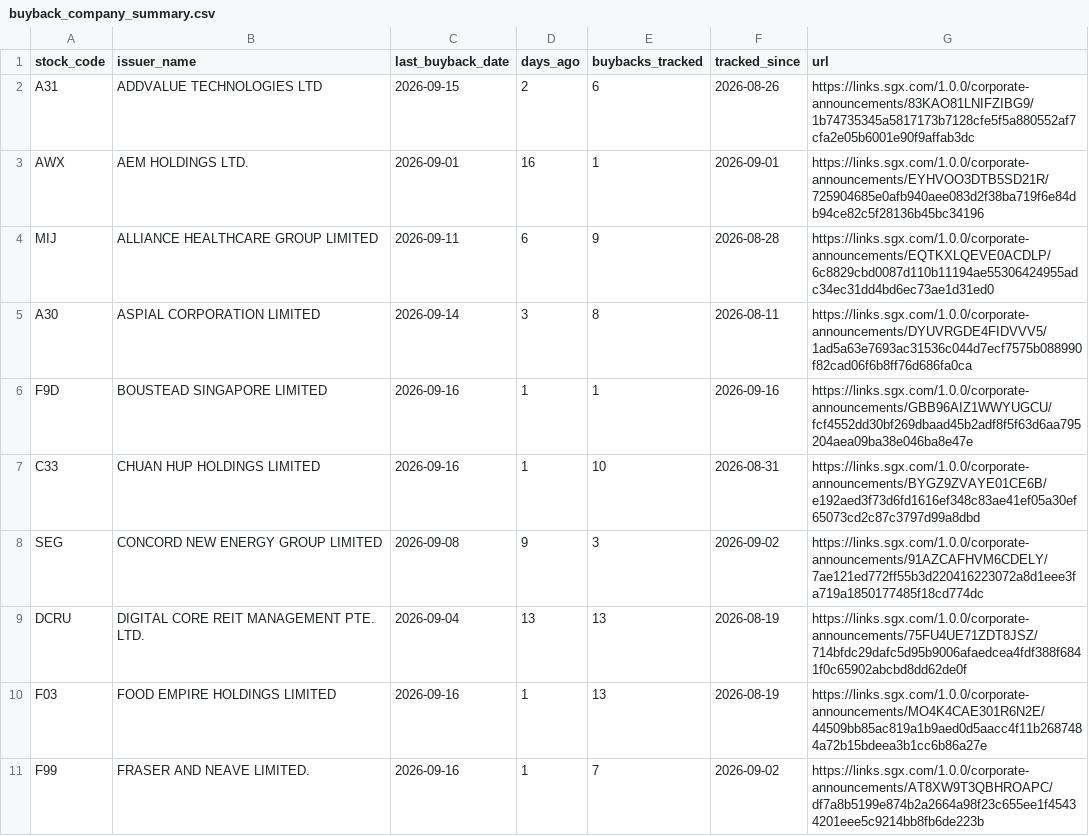
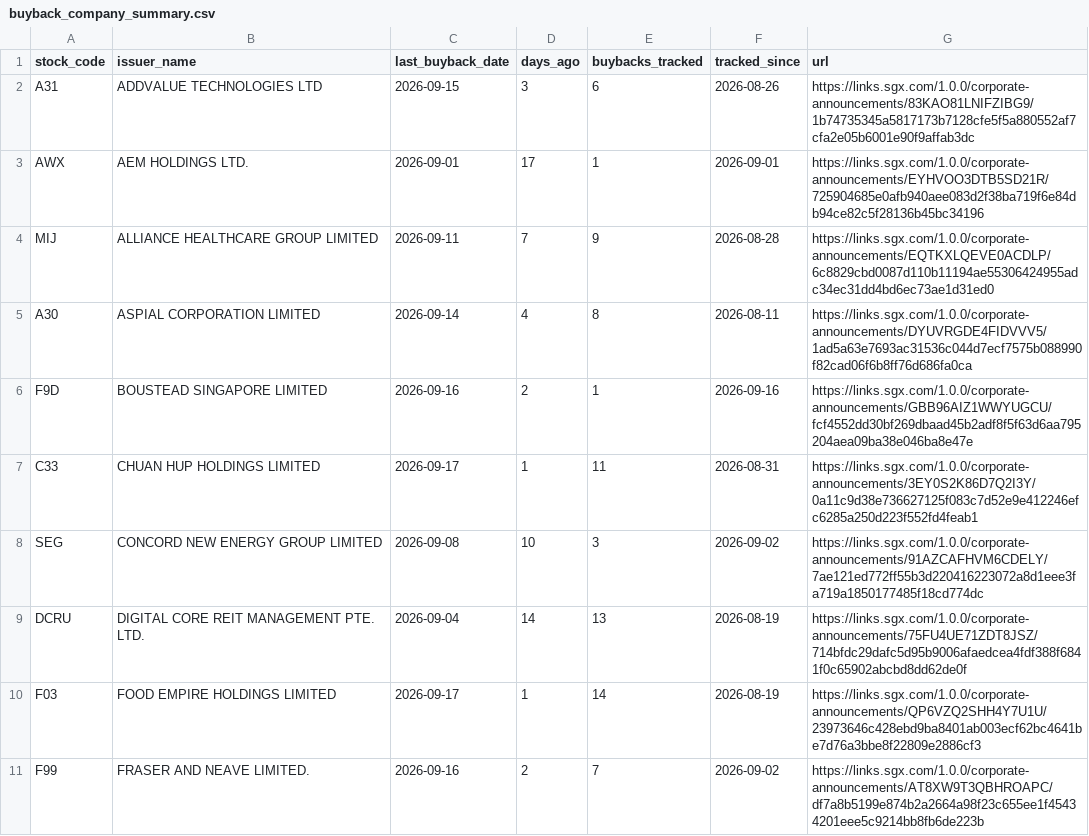
Before and after one commit to ferlyntanyj/Claude-Telegram-bot, a CSV file: output/buyback_company_summary.csv, drawn as a sheet; only a part is shown; the diff covers the shown part only.

```diff
--- a/output/buyback_company_summary.csv
+++ b/output/buyback_company_summary.csv
@@ -1,11 +1,11 @@
 stock_code,issuer_name,last_buyback_date,days_ago,buybacks_tracked,tracked_since,url
-A31,ADDVALUE TECHNOLOGIES LTD,2026-09-15,2,6,2026-08-26,https://links.sgx.com/1.0.0/corporate-announcements/83KAO81LNIFZIBG9/1b74735345a5817173b7128cfe5f5a880552af7cfa2e05b6001e90f9affab3dc
-AWX,AEM HOLDINGS LTD.,2026-09-01,16,1,2026-09-01,https://links.sgx.com/1.0.0/corporate-announcements/EYHVOO3DTB5SD21R/725904685e0afb940aee083d2f38ba719f6e84db94ce82c5f28136b45bc34196
-MIJ,ALLIANCE HEALTHCARE GROUP LIMITED,2026-09-11,6,9,2026-08-28,https://links.sgx.com/1.0.0/corporate-announcements/EQTKXLQEVE0ACDLP/6c8829cbd0087d110b11194ae55306424955adc34ec31dd4bd6ec73ae1d31ed0
-A30,ASPIAL CORPORATION LIMITED,2026-09-14,3,8,2026-08-11,https://links.sgx.com/1.0.0/corporate-announcements/DYUVRGDE4FIDVVV5/1ad5a63e7693ac31536c044d7ecf7575b088990f82cad06f6b8ff76d686fa0ca
-F9D,BOUSTEAD SINGAPORE LIMITED,2026-09-16,1,1,2026-09-16,https://links.sgx.com/1.0.0/corporate-announcements/GBB96AIZ1WWYUGCU/fcf4552dd30bf269dbaad45b2adf8f5f63d6aa795204aea09ba38e046ba8e47e
-C33,CHUAN HUP HOLDINGS LIMITED,2026-09-16,1,10,2026-08-31,https://links.sgx.com/1.0.0/corporate-announcements/BYGZ9ZVAYE01CE6B/e192aed3f73d6fd1616ef348c83ae41ef05a30ef65073cd2c87c3797d99a8dbd
-SEG,CONCORD NEW ENERGY GROUP LIMITED,2026-09-08,9,3,2026-09-02,https://links.sgx.com/1.0.0/corporate-announcements/91AZCAFHVM6CDELY/7ae121ed772ff55b3d220416223072a8d1eee3fa719a1850177485f18cd774dc
-DCRU,DIGITAL CORE REIT MANAGEMENT PTE. LTD.,2026-09-04,13,13,2026-08-19,https://links.sgx.com/1.0.0/corporate-announcements/75FU4UE71ZDT8JSZ/714bfdc29dafc5d95b9006afaedcea4fdf388f6841f0c65902abcbd8dd62de0f
-F03,FOOD EMPIRE HOLDINGS LIMITED,2026-09-16,1,13,2026-08-19,https://links.sgx.com/1.0.0/corporate-announcements/MO4K4CAE301R6N2E/44509bb85ac819a1b9aed0d5aacc4f11b2687484a72b15bdeea3b1cc6b86a27e
-F99,FRASER AND NEAVE LIMITED.,2026-09-16,1,7,2026-09-02,https://links.sgx.com/1.0.0/corporate-announcements/AT8XW9T3QBHROAPC/df7a8b5199e874b2a2664a98f23c655ee1f45434201eee5c9214bb8fb6de223b
+A31,ADDVALUE TECHNOLOGIES LTD,2026-09-15,3,6,2026-08-26,https://links.sgx.com/1.0.0/corporate-announcements/83KAO81LNIFZIBG9/1b74735345a5817173b7128cfe5f5a880552af7cfa2e05b6001e90f9affab3dc
+AWX,AEM HOLDINGS LTD.,2026-09-01,17,1,2026-09-01,https://links.sgx.com/1.0.0/corporate-announcements/EYHVOO3DTB5SD21R/725904685e0afb940aee083d2f38ba719f6e84db94ce82c5f28136b45bc34196
+MIJ,ALLIANCE HEALTHCARE GROUP LIMITED,2026-09-11,7,9,2026-08-28,https://links.sgx.com/1.0.0/corporate-announcements/EQTKXLQEVE0ACDLP/6c8829cbd0087d110b11194ae55306424955adc34ec31dd4bd6ec73ae1d31ed0
+A30,ASPIAL CORPORATION LIMITED,2026-09-14,4,8,2026-08-11,https://links.sgx.com/1.0.0/corporate-announcements/DYUVRGDE4FIDVVV5/1ad5a63e7693ac31536c044d7ecf7575b088990f82cad06f6b8ff76d686fa0ca
+F9D,BOUSTEAD SINGAPORE LIMITED,2026-09-16,2,1,2026-09-16,https://links.sgx.com/1.0.0/corporate-announcements/GBB96AIZ1WWYUGCU/fcf4552dd30bf269dbaad45b2adf8f5f63d6aa795204aea09ba38e046ba8e47e
+C33,CHUAN HUP HOLDINGS LIMITED,2026-09-17,1,11,2026-08-31,https://links.sgx.com/1.0.0/corporate-announcements/3EY0S2K86D7Q2I3Y/0a11c9d38e736627125f083c7d52e9e412246efc6285a250d223f552fd4feab1
+SEG,CONCORD NEW ENERGY GROUP LIMITED,2026-09-08,10,3,2026-09-02,https://links.sgx.com/1.0.0/corporate-announcements/91AZCAFHVM6CDELY/7ae121ed772ff55b3d220416223072a8d1eee3fa719a1850177485f18cd774dc
+DCRU,DIGITAL CORE REIT MANAGEMENT PTE. LTD.,2026-09-04,14,13,2026-08-19,https://links.sgx.com/1.0.0/corporate-announcements/75FU4UE71ZDT8JSZ/714bfdc29dafc5d95b9006afaedcea4fdf388f6841f0c65902abcbd8dd62de0f
+F03,FOOD EMPIRE HOLDINGS LIMITED,2026-09-17,1,14,2026-08-19,https://links.sgx.com/1.0.0/corporate-announcements/QP6VZQ2SHH4Y7U1U/23973646c428ebd9ba8401ab003ecf62bc4641be7d76a3bbe8f22809e2886cf3
+F99,FRASER AND NEAVE LIMITED.,2026-09-16,2,7,2026-09-02,https://links.sgx.com/1.0.0/corporate-announcements/AT8XW9T3QBHROAPC/df7a8b5199e874b2a2664a98f23c655ee1f45434201eee5c9214bb8fb6de223b
```
Also changed, not shown: 65 edited cells elsewhere in this file, history/buyback_history.csv, output/buyback_alert.csv, 2 other files.
